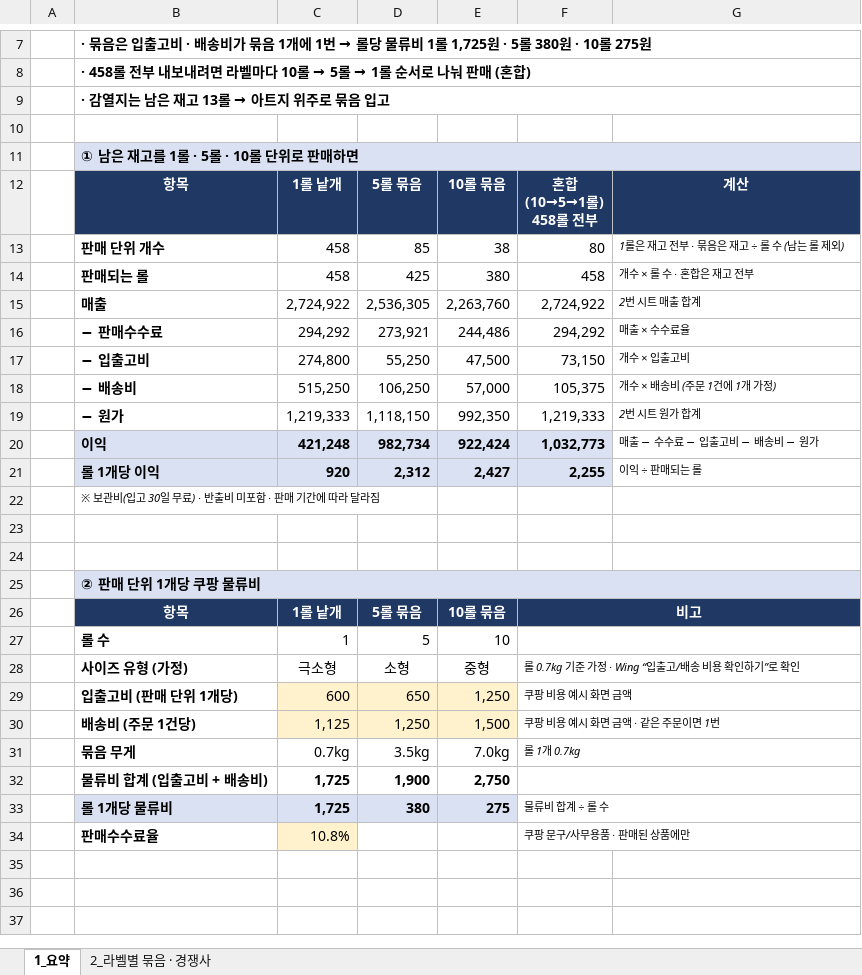
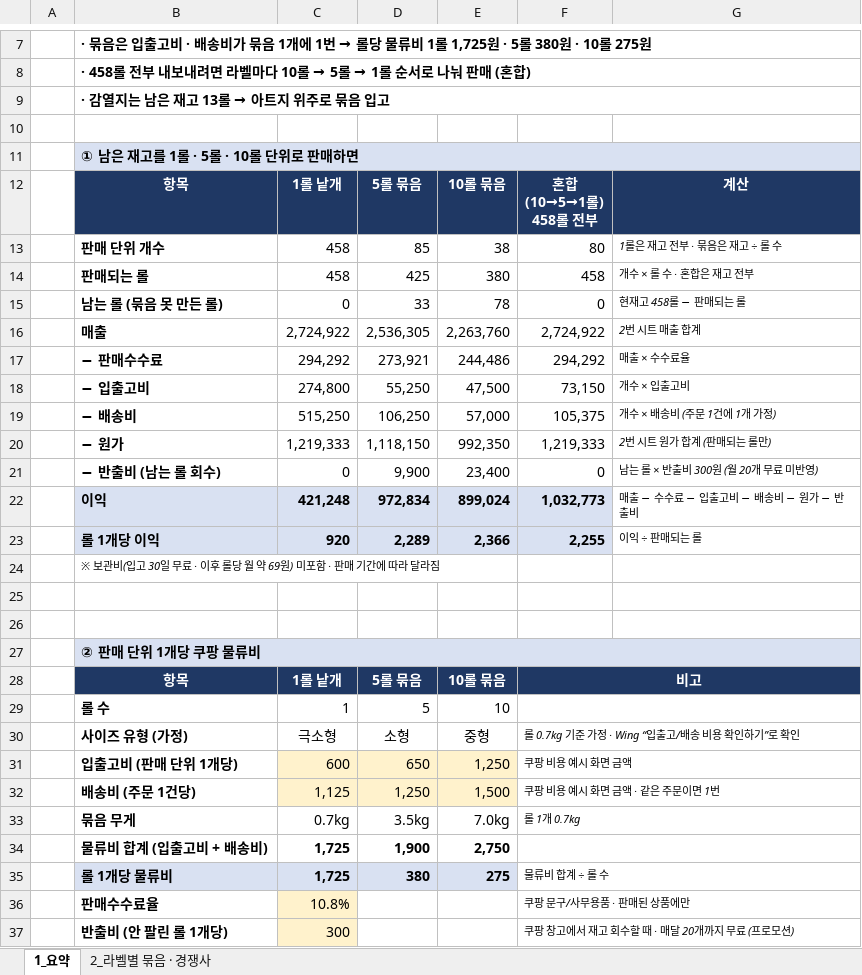
Before and after one commit to 24730060/-, an Excel workbook: 쿠팡_재고운영_2026.11/쿠팡_밀크런_라벨_보고용_묶음판매.xlsx, sheet 1_요약, drawn as a sheet; only a part is shown, gaps mark what is left out; values as stored, in another font and other column widths than the file's, no borders; addresses are those after the commit; the diff names each change by its address in the sheet, - before the commit and + after, or states it on an @@ line.

```diff
--- a/쿠팡_재고운영_2026.11/쿠팡_밀크런_라벨_보고용_묶음판매.xlsx (sheet 1_요약)
+++ b/쿠팡_재고운영_2026.11/쿠팡_밀크런_라벨_보고용_묶음판매.xlsx (sheet 1_요약)
-G13: 1롤은 재고 전부 · 묶음은 재고 ÷ 롤 수 (남는 롤 제외)
+G13: 1롤은 재고 전부 · 묶음은 재고 ÷ 롤 수
+row 15:  | 남는 롤 (묶음 못 만든 롤) | 0 | 33 | 78 | 0 | 현재고 458롤 − 판매되는 롤
-G20: 2번 시트 원가 합계
+G20: 2번 시트 원가 합계 (판매되는 롤만)
+row 21:  | − 반출비 (남는 롤 회수) | 0 | 9,900 | 23,400 | 0 | 남는 롤 × 반출비 300원 (월 20개 무료 미반영)
-D22: 982,734
+D22: 972,834
-E22: 922,424
+E22: 899,024
-G22: 매출 − 수수료 − 입출고비 − 배송비 − 원가
+G22: 매출 − 수수료 − 입출고비 − 배송비 − 원가 − 반출비
-D23: 2,312
+D23: 2,289
-E23: 2,427
+E23: 2,366
-B24: …일 무료) · 반출비 미포함…
+B24: …일 무료 · 이후 롤당 월 약 69원) 미포함…
+row 37:  | 반출비 (안 팔린 롤 1개당) | 300 |  |  | 쿠팡 창고에서 재고 회수할 때 · 매달 20개까지 무료 (프로모션)
```
Also changed, not shown: formulas that keep their value.
